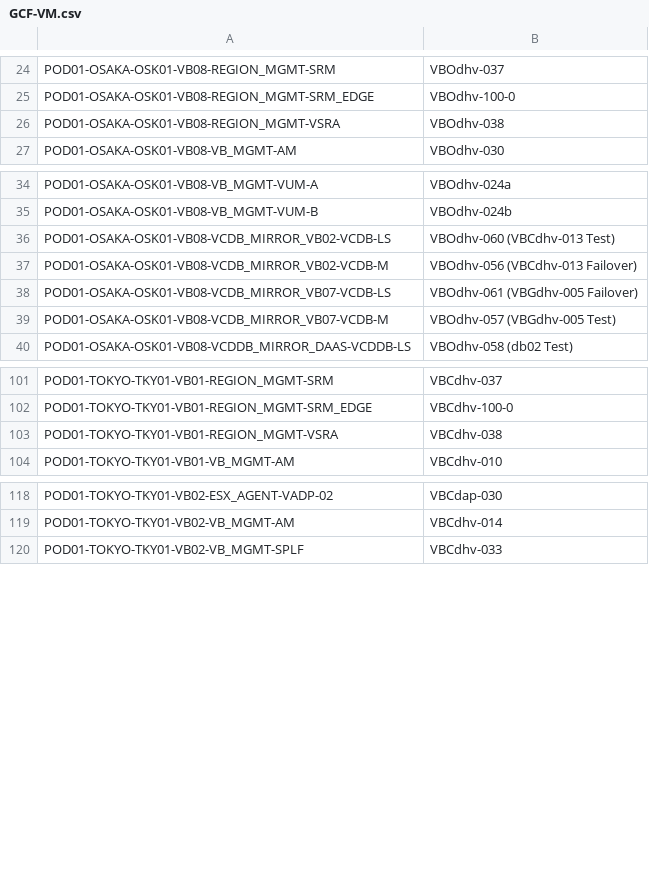
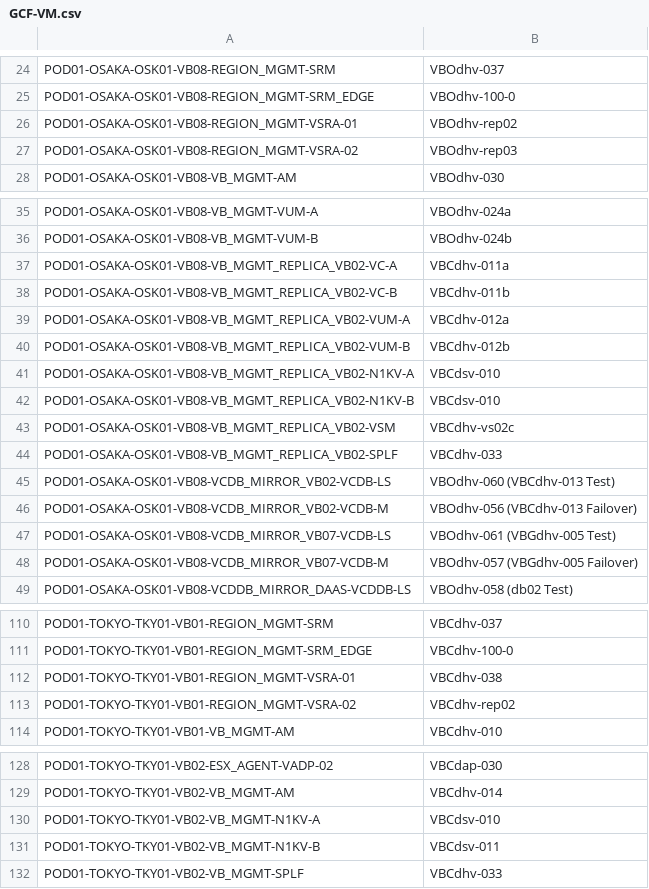
Before and after one commit to k1fukumoto/gcf-hld-toolkit, a CSV file: data/GCF-VM.csv, drawn as a sheet; only a part is shown, gaps mark what is left out.

Commit message:
- Add second VSRA - Add Optional apps support - Add Nexus 1000V - Add replica VMs support

```diff
--- a/data/GCF-VM.csv
+++ b/data/GCF-VM.csv
@@ -25,3 +25,4 @@ POD01-OSAKA-OSK01-VB08-REGION_MGMT-SRM,VBOdhv-037
 POD01-OSAKA-OSK01-VB08-REGION_MGMT-SRM_EDGE,VBOdhv-100-0
-POD01-OSAKA-OSK01-VB08-REGION_MGMT-VSRA,VBOdhv-038
+POD01-OSAKA-OSK01-VB08-REGION_MGMT-VSRA-01,VBOdhv-rep02
+POD01-OSAKA-OSK01-VB08-REGION_MGMT-VSRA-02,VBOdhv-rep03
 POD01-OSAKA-OSK01-VB08-VB_MGMT-AM,VBOdhv-030
@@ -35,6 +36,14 @@ POD01-OSAKA-OSK01-VB08-VB_MGMT-VUM-A,VBOdhv-024a
 POD01-OSAKA-OSK01-VB08-VB_MGMT-VUM-B,VBOdhv-024b
+POD01-OSAKA-OSK01-VB08-VB_MGMT_REPLICA_VB02-VC-A,VBCdhv-011a
+POD01-OSAKA-OSK01-VB08-VB_MGMT_REPLICA_VB02-VC-B,VBCdhv-011b
+POD01-OSAKA-OSK01-VB08-VB_MGMT_REPLICA_VB02-VUM-A,VBCdhv-012a
+POD01-OSAKA-OSK01-VB08-VB_MGMT_REPLICA_VB02-VUM-B,VBCdhv-012b
+POD01-OSAKA-OSK01-VB08-VB_MGMT_REPLICA_VB02-N1KV-A,VBCdsv-010
+POD01-OSAKA-OSK01-VB08-VB_MGMT_REPLICA_VB02-N1KV-B,VBCdsv-010
+POD01-OSAKA-OSK01-VB08-VB_MGMT_REPLICA_VB02-VSM,VBCdhv-vs02c
+POD01-OSAKA-OSK01-VB08-VB_MGMT_REPLICA_VB02-SPLF,VBCdhv-033
 POD01-OSAKA-OSK01-VB08-VCDB_MIRROR_VB02-VCDB-LS,VBOdhv-060 (VBCdhv-013 Test)
 POD01-OSAKA-OSK01-VB08-VCDB_MIRROR_VB02-VCDB-M,VBOdhv-056 (VBCdhv-013 Failover)
-POD01-OSAKA-OSK01-VB08-VCDB_MIRROR_VB07-VCDB-LS,VBOdhv-061 (VBGdhv-005 Failover)
-POD01-OSAKA-OSK01-VB08-VCDB_MIRROR_VB07-VCDB-M,VBOdhv-057 (VBGdhv-005 Test)
+POD01-OSAKA-OSK01-VB08-VCDB_MIRROR_VB07-VCDB-LS,VBOdhv-061 (VBGdhv-005 Test)
+POD01-OSAKA-OSK01-VB08-VCDB_MIRROR_VB07-VCDB-M,VBOdhv-057 (VBGdhv-005 Failover)
 POD01-OSAKA-OSK01-VB08-VCDDB_MIRROR_DAAS-VCDDB-LS,VBOdhv-058 (db02 Test)
@@ -102,3 +111,4 @@ POD01-TOKYO-TKY01-VB01-REGION_MGMT-SRM,VBCdhv-037
 POD01-TOKYO-TKY01-VB01-REGION_MGMT-SRM_EDGE,VBCdhv-100-0
-POD01-TOKYO-TKY01-VB01-REGION_MGMT-VSRA,VBCdhv-038
+POD01-TOKYO-TKY01-VB01-REGION_MGMT-VSRA-01,VBCdhv-038
+POD01-TOKYO-TKY01-VB01-REGION_MGMT-VSRA-02,VBCdhv-rep02
 POD01-TOKYO-TKY01-VB01-VB_MGMT-AM,VBCdhv-010
@@ -119,2 +129,4 @@ POD01-TOKYO-TKY01-VB02-ESX_AGENT-VADP-02,VBCdap-030
 POD01-TOKYO-TKY01-VB02-VB_MGMT-AM,VBCdhv-014
+POD01-TOKYO-TKY01-VB02-VB_MGMT-N1KV-A,VBCdsv-010
+POD01-TOKYO-TKY01-VB02-VB_MGMT-N1KV-B,VBCdsv-011
 POD01-TOKYO-TKY01-VB02-VB_MGMT-SPLF,VBCdhv-033
```
Also changed, not shown: 4 other files.
